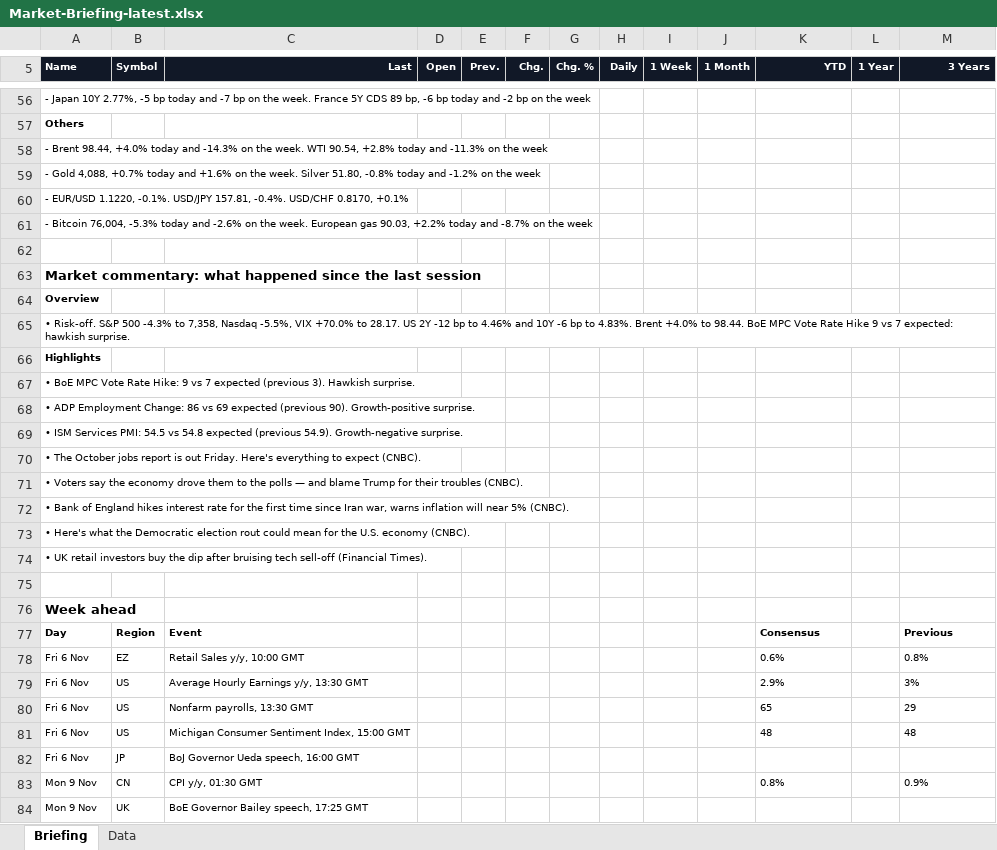
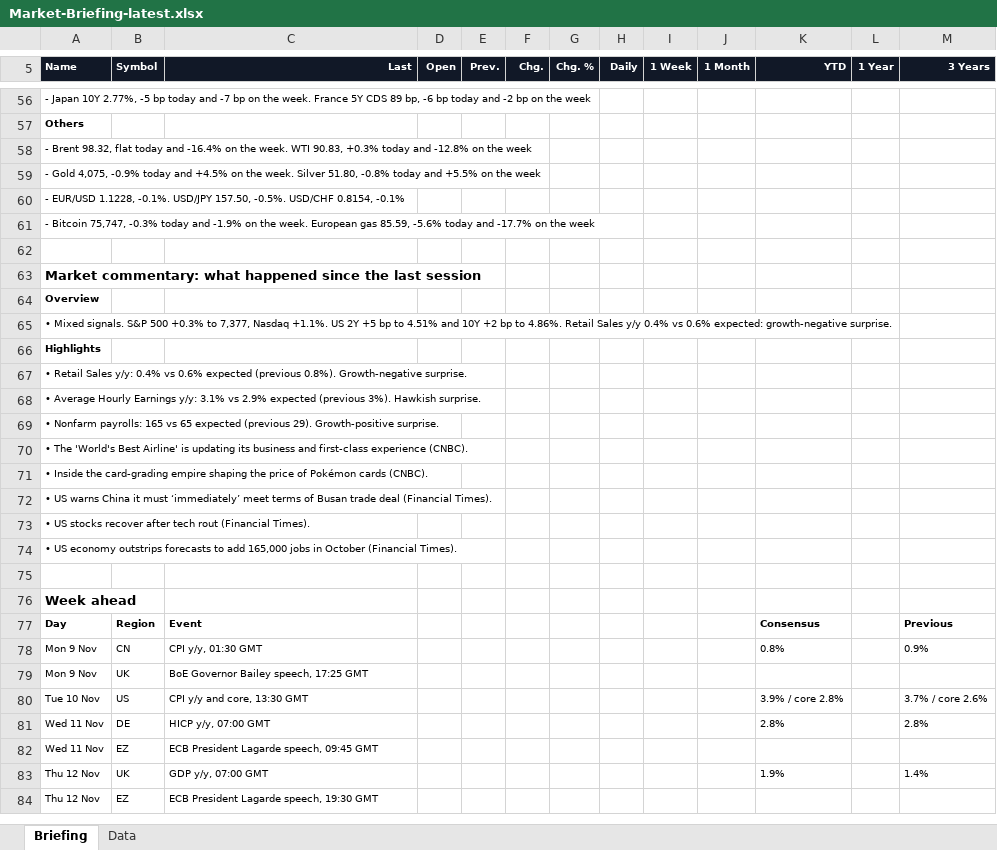
Before and after one commit to Wolfindrake/markets-briefing, an Excel workbook: site/downloads/Market-Briefing-latest.xlsx, sheet Briefing, drawn as a sheet; only a part is shown, gaps mark what is left out; values as stored, in another font and other column widths than the file's, no borders; removed rows and columns are numbered as before the commit, all else as after; the diff covers the shown part only; the diff names each change by its address in the sheet, - before the commit and + after, or states it on an @@ line.

```diff
--- a/site/downloads/Market-Briefing-latest.xlsx (sheet Briefing)
+++ b/site/downloads/Market-Briefing-latest.xlsx (sheet Briefing)
-A58 (Name): - Brent 98.44, +4.0% today and -14.3% on the week. WTI 90.54, +2.8% today and -11.3% on the…
+A58 (Name): - Brent 98.32, flat today and -16.4% on the week. WTI 90.83, +0.3% today and -12.8% on the…
-A59 (Name): - Gold 4,088, +0.7% today and +1.6% on the week. Silver 51.80, -0.8% today and -1.2% on the…
+A59 (Name): - Gold 4,075, -0.9% today and +4.5% on the week. Silver 51.80, -0.8% today and +5.5% on the…
-A60 (Name): - EUR/USD 1.1220, -0.1%. USD/JPY 157.81, -0.4%. USD/CHF 0.8170, +0.1%
+A60 (Name): - EUR/USD 1.1228, -0.1%. USD/JPY 157.50, -0.5%. USD/CHF 0.8154, -0.1%
-A61 (Name): - Bitcoin 76,004, -5.3% today and -2.6% on the week. European gas 90.03, +2.2% today and -8.7% on the…
+A61 (Name): - Bitcoin 75,747, -0.3% today and -1.9% on the week. European gas 85.59, -5.6% today and -17.7% on the…
-A65 (Name): • Risk-off. S&P 500 -4.3% to 7,358, Nasdaq -5.5%, VIX +70.0% to 28.17. US 2Y -12 bp to 4.46% and 10Y -6 bp to 4.83%. Brent +4.0% to 98.44. BoE MPC Vote Rate Hike 9 vs 7 expected: hawkish surprise.
+A65 (Name): • Mixed signals. S&P 500 +0.3% to 7,377, Nasdaq +1.1%. US 2Y +5 bp to 4.51% and 10Y +2 bp to 4.86%. Retail Sales y/y 0.4% vs 0.6% expected: growth-negative surprise.
-A67 (Name): • BoE MPC Vote Rate Hike: 9 vs 7 expected (previous 3). Hawkish surprise.
+A67 (Name): • Retail Sales y/y: 0.4% vs 0.6% expected (previous 0.8%). Growth-negative surprise.
-A68 (Name): • ADP Employment Change: 86 vs 69 expected (previous 90). Growth-positive surprise.
+A68 (Name): • Average Hourly Earnings y/y: 3.1% vs 2.9% expected (previous 3%). Hawkish surprise.
-A69 (Name): • ISM Services PMI: 54.5 vs 54.8 expected (previous 54.9). Growth-negative surprise.
+A69 (Name): • Nonfarm payrolls: 165 vs 65 expected (previous 29). Growth-positive surprise.
-A70 (Name): • The October jobs report is out Friday. Here's everything to expect (CNBC).
+A70 (Name): • The 'World's Best Airline' is updating its business and first-class experience (CNBC).
-A71 (Name): • Voters say the economy drove them to the polls — and blame Trump for their troubles (CNBC).
+A71 (Name): • Inside the card-grading empire shaping the price of Pokémon cards (CNBC).
-A72 (Name): • Bank of England hikes interest rate for the first time since Iran war, warns inflation will near 5% (CNBC).
+A72 (Name): • US warns China it must ‘immediately’ meet terms of Busan trade deal (Financial Times).
-A73 (Name): • Here's what the Democratic election rout could mean for the U.S. economy (CNBC).
+A73 (Name): • US stocks recover after tech rout (Financial Times).
-A74 (Name): • UK retail investors buy the dip after bruising tech sell-off (Financial Times).
+A74 (Name): • US economy outstrips forecasts to add 165,000 jobs in October (Financial Times).
-row 78: Fri 6 Nov | EZ | Retail Sales y/y, 10:00 GMT |  |  |  |  |  |  |  | 0.6% |  | 0.8%
-row 79: Fri 6 Nov | US | Average Hourly Earnings y/y, 13:30 GMT |  |  |  |  |  |  |  | 2.9% |  | 3%
-row 80: Fri 6 Nov | US | Nonfarm payrolls, 13:30 GMT |  |  |  |  |  |  |  | 65 |  | 29
-row 81: Fri 6 Nov | US | Michigan Consumer Sentiment Index, 15:00 GMT |  |  |  |  |  |  |  | 48 |  | 48
-row 82: Fri 6 Nov | JP | BoJ Governor Ueda speech, 16:00 GMT
+row 80: Tue 10 Nov | US | CPI y/y and core, 13:30 GMT |  |  |  |  |  |  |  | 3.9% / core 2.8% |  | 3.7% / core 2.6%
+row 81: Wed 11 Nov | DE | HICP y/y, 07:00 GMT |  |  |  |  |  |  |  | 2.8% |  | 2.8%
+row 82: Wed 11 Nov | EZ | ECB President Lagarde speech, 09:45 GMT
+row 83: Thu 12 Nov | UK | GDP y/y, 07:00 GMT |  |  |  |  |  |  |  | 1.9% |  | 1.4%
+row 84: Thu 12 Nov | EZ | ECB President Lagarde speech, 19:30 GMT
```
Also changed, not shown: 24 added rows, 24 removed rows, 47 edited cells and cell formats elsewhere in this sheet, sheet Data, site/downloads/Market-Briefing-2026-11-06.xlsx, 5 other files.
